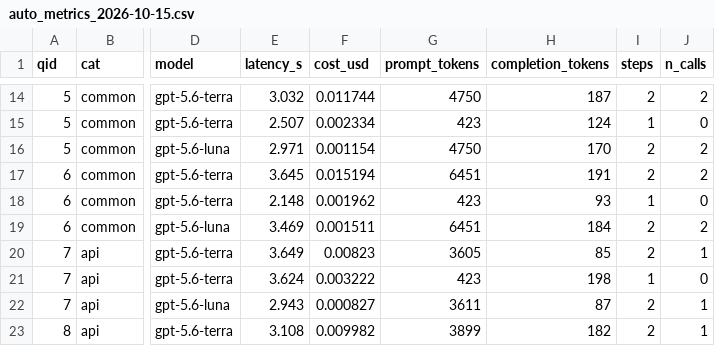
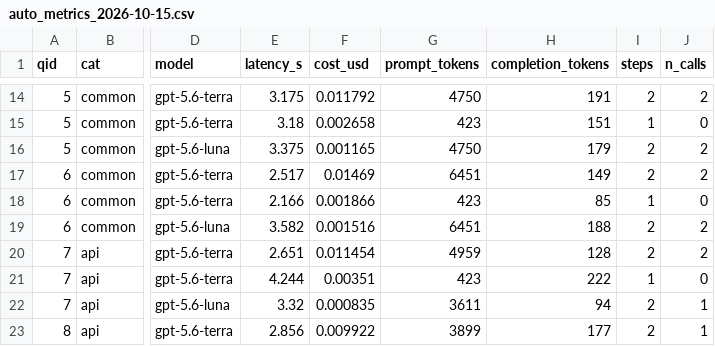
Before and after one commit to SShahparnia/cmpe259_project, a CSV file: results/auto_metrics_2026-10-15.csv, drawn as a sheet; only a part is shown, gaps mark what is left out; the diff covers the shown part only; the diff names each change by its address in the sheet, - before the commit and + after, or states it on an @@ line.

```diff
--- a/results/auto_metrics_2026-10-15.csv
+++ b/results/auto_metrics_2026-10-15.csv
-E14 (latency_s): 3.032
+E14 (latency_s): 3.175
-F14 (cost_usd): 0.011744
+F14 (cost_usd): 0.011792
-H14 (completion_tokens): 187
+H14 (completion_tokens): 191
-E15 (latency_s): 2.507
+E15 (latency_s): 3.18
-F15 (cost_usd): 0.002334
+F15 (cost_usd): 0.002658
-H15 (completion_tokens): 124
+H15 (completion_tokens): 151
-E16 (latency_s): 2.971
+E16 (latency_s): 3.375
-F16 (cost_usd): 0.001154
+F16 (cost_usd): 0.001165
-H16 (completion_tokens): 170
+H16 (completion_tokens): 179
-E17 (latency_s): 3.645
+E17 (latency_s): 2.517
-F17 (cost_usd): 0.015194
+F17 (cost_usd): 0.01469
-H17 (completion_tokens): 191
+H17 (completion_tokens): 149
-E18 (latency_s): 2.148
+E18 (latency_s): 2.166
-F18 (cost_usd): 0.001962
+F18 (cost_usd): 0.001866
-H18 (completion_tokens): 93
+H18 (completion_tokens): 85
-E19 (latency_s): 3.469
+E19 (latency_s): 3.582
-F19 (cost_usd): 0.001511
+F19 (cost_usd): 0.001516
-H19 (completion_tokens): 184
+H19 (completion_tokens): 188
-E20 (latency_s): 3.649
+E20 (latency_s): 2.651
-F20 (cost_usd): 0.00823
+F20 (cost_usd): 0.011454
-G20 (prompt_tokens): 3605
+G20 (prompt_tokens): 4959
-H20 (completion_tokens): 85
+H20 (completion_tokens): 128
-J20 (n_calls): 1
+J20 (n_calls): 2
-E21 (latency_s): 3.624
+E21 (latency_s): 4.244
-F21 (cost_usd): 0.003222
+F21 (cost_usd): 0.00351
-H21 (completion_tokens): 198
+H21 (completion_tokens): 222
-E22 (latency_s): 2.943
+E22 (latency_s): 3.32
-F22 (cost_usd): 0.000827
+F22 (cost_usd): 0.000835
-H22 (completion_tokens): 87
+H22 (completion_tokens): 94
-E23 (latency_s): 3.108
+E23 (latency_s): 2.856
-F23 (cost_usd): 0.009982
+F23 (cost_usd): 0.009922
-H23 (completion_tokens): 182
+H23 (completion_tokens): 177
```
Also changed, not shown: 167 edited cells elsewhere in this file, 3 other files.
